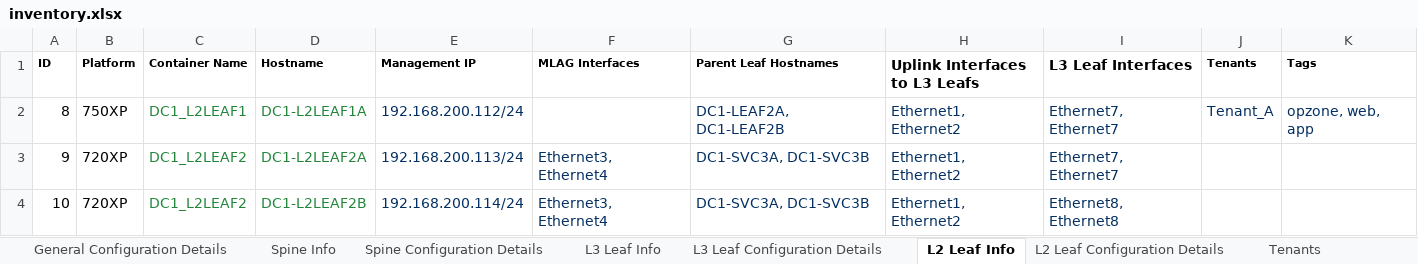
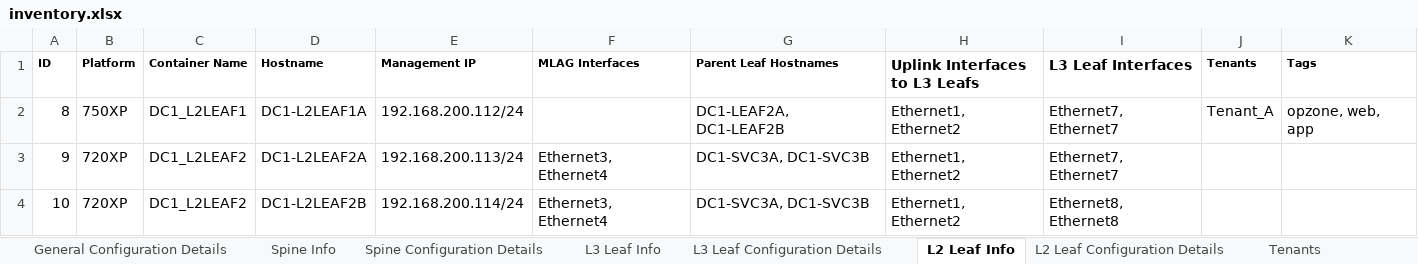
Before and after one commit to arista-netdevops-community/excel-to-avd, an Excel workbook: examples/inventory.xlsx, sheet L2 Leaf Info, drawn as a sheet; values as stored, in another font and other column widths than the file's, no borders; the diff names each change by its address in the sheet, - before the commit and + after, or states it on an @@ line.

```diff
--- a/examples/inventory.xlsx (sheet L2 Leaf Info)
+++ b/examples/inventory.xlsx (sheet L2 Leaf Info)
-C2:D4 text colour: #22863A
+C2:D4 text colour: black
-E2 text colour: #032F62
+E2 text colour: black
-G2:K2 text colour: #032F62
+G2:K2 text colour: black
-E3:I4 text colour: #032F62
+E3:I4 text colour: black
```
Also changed, not shown: sheet Servers, sheet Tenants, sheet L3 Leaf Info, sheet General Configuration Details, sheet Spine Configuration Details, sheet Port Profiles, 2 more sheets, 2 other files.
